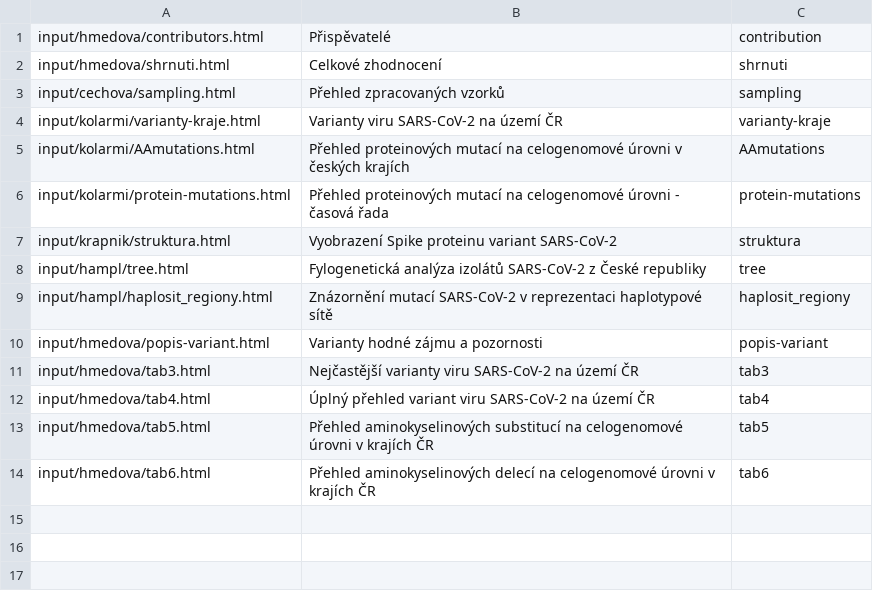
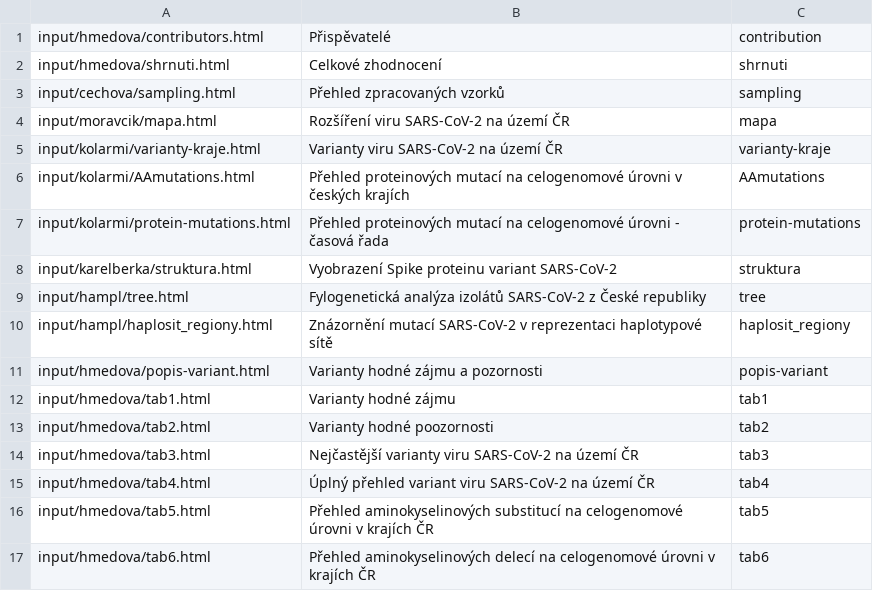
Before and after one commit to medulka/cogcz, a CSV file: template/seznam_kapitol.csv, drawn as a sheet.

```diff
--- a/template/seznam_kapitol.csv
+++ b/template/seznam_kapitol.csv
@@ -3,2 +3,3 @@
 "input/cechova/sampling.html","Přehled zpracovaných vzorků","sampling"
+"input/moravcik/mapa.html","Rozšíření viru SARS-CoV-2 na území ČR","mapa"
 "input/kolarmi/varianty-kraje.html","Varianty viru SARS-CoV-2 na území ČR","varianty-kraje"
@@ -6,3 +7,3 @@
 "input/kolarmi/protein-mutations.html","Přehled proteinových mutací na celogenomové úrovni - časová řada","protein-mutations"
-"input/krapnik/struktura.html","Vyobrazení Spike proteinu variant SARS-CoV-2","struktura"
+"input/karelberka/struktura.html","Vyobrazení Spike proteinu variant SARS-CoV-2","struktura"
 "input/hampl/tree.html","Fylogenetická analýza izolátů SARS-CoV-2 z České republiky","tree"
@@ -10,2 +11,4 @@
 "input/hmedova/popis-variant.html","Varianty hodné zájmu a pozornosti","popis-variant"
+"input/hmedova/tab1.html","Varianty hodné zájmu","tab1"
+"input/hmedova/tab2.html","Varianty hodné poozornosti","tab2"
 "input/hmedova/tab3.html","Nejčastější varianty viru SARS-CoV-2 na území ČR","tab3"
```
Also changed, not shown: 11 other files.
